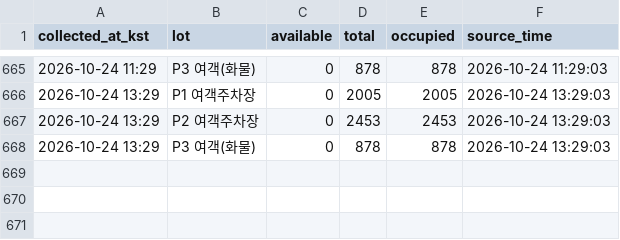
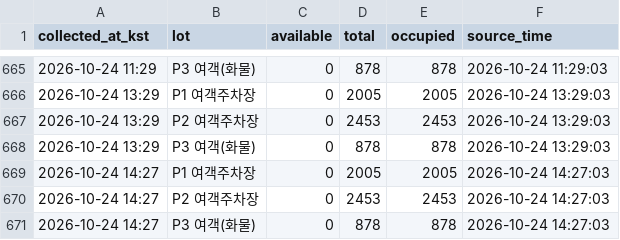
Before and after one commit to Huniharu/gimhae-parking, a CSV file: data/gimhae_parking.csv, drawn as a sheet; only a part is shown, gaps mark what is left out.

Commit message:
data: 2026-10-24 14:27 KST

```diff
--- a/data/gimhae_parking.csv
+++ b/data/gimhae_parking.csv
@@ -668 +668,4 @@
 2026-10-24 13:29,P3 여객(화물),0,878,878,2026-10-24 13:29:03
+2026-10-24 14:27,P1 여객주차장,0,2005,2005,2026-10-24 14:27:03
+2026-10-24 14:27,P2 여객주차장,0,2453,2453,2026-10-24 14:27:03
+2026-10-24 14:27,P3 여객(화물),0,878,878,2026-10-24 14:27:03
```
Also changed, not shown: 1 other file.
